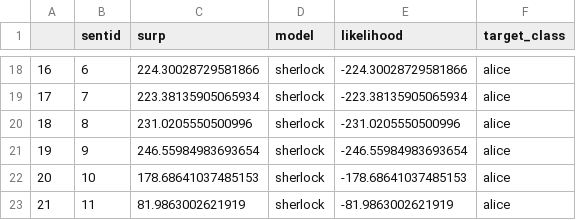
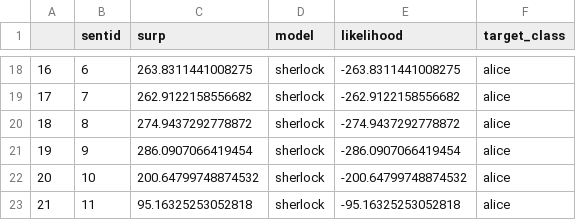
Before and after one commit to grushaprasad/cosc426, a TSV file: labs/lab05/predictions/sample-likelihood.tsv, drawn as a sheet; only a part is shown, gaps mark what is left out; the diff covers the shown part only.

```diff
--- a/labs/lab05/predictions/sample-likelihood.tsv
+++ b/labs/lab05/predictions/sample-likelihood.tsv
@@ -18,6 +18,6 @@
-16	6	224.30028729581866	sherlock	-224.30028729581866	alice
-17	7	223.38135905065934	sherlock	-223.38135905065934	alice
-18	8	231.0205550500996	sherlock	-231.0205550500996	alice
-19	9	246.55984983693654	sherlock	-246.55984983693654	alice
-20	10	178.68641037485153	sherlock	-178.68641037485153	alice
-21	11	81.9863002621919	sherlock	-81.9863002621919	alice
+16	6	263.8311441008275	sherlock	-263.8311441008275	alice
+17	7	262.9122158556682	sherlock	-262.9122158556682	alice
+18	8	274.9437292778872	sherlock	-274.9437292778872	alice
+19	9	286.0907066419454	sherlock	-286.0907066419454	alice
+20	10	200.64799748874532	sherlock	-200.64799748874532	alice
+21	11	95.16325253052818	sherlock	-95.16325253052818	alice
```
Also changed, not shown: 32 edited cells elsewhere in this file, labs/lab05/predictions/sample-classify.tsv, labs/lab05/predictions/sample-posterior.tsv, 4 other files.
